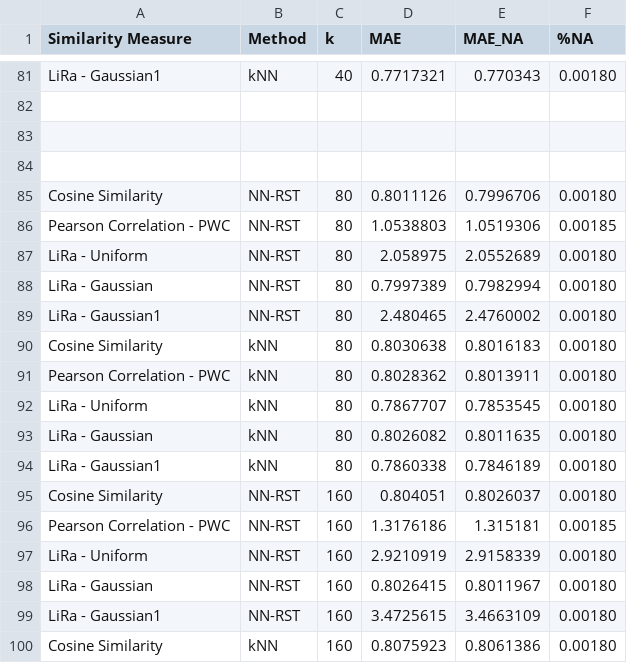
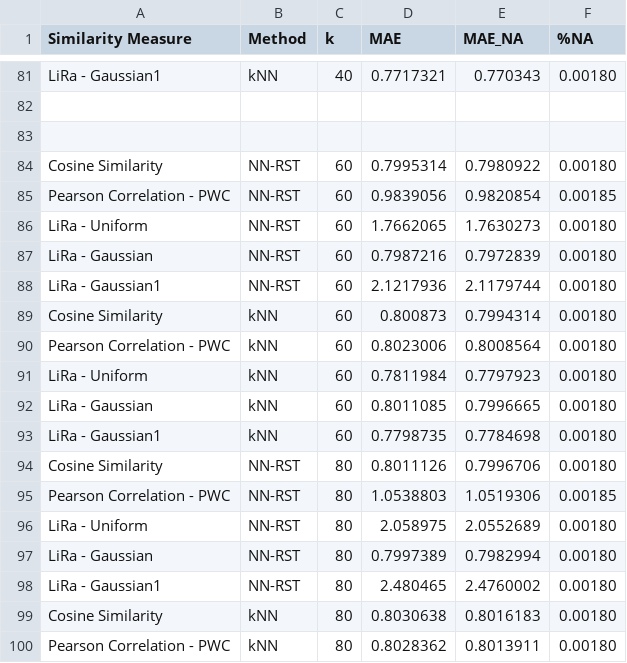
Before and after one commit to jacobmunson/RecommenderSystems, a CSV file: MovieLens Evaluation/ml_100k_benchmark_set3_lira_gauss_pc_sd2.csv, drawn as a sheet; only a part is shown, gaps mark what is left out; the shorter side is filled out with more unchanged rows; the diff names each change by its address in the sheet, - before the commit and + after, or states it on an @@ line.

Commit message:
Update ml_100k_benchmark_set3_lira_gauss_pc_sd2.csv

```diff
--- a/MovieLens Evaluation/ml_100k_benchmark_set3_lira_gauss_pc_sd2.csv
+++ b/MovieLens Evaluation/ml_100k_benchmark_set3_lira_gauss_pc_sd2.csv
-row 84: (empty)
+row 84: Cosine Similarity | NN-RST | 60 | 0.7995314 | 0.7980922 | 0.00180
+row 85: Pearson Correlation - PWC | NN-RST | 60 | 0.9839056 | 0.9820854 | 0.00185
+row 86: LiRa - Uniform | NN-RST | 60 | 1.7662065 | 1.7630273 | 0.00180
+row 87: LiRa - Gaussian | NN-RST | 60 | 0.7987216 | 0.7972839 | 0.00180
+row 88: LiRa - Gaussian1 | NN-RST | 60 | 2.1217936 | 2.1179744 | 0.00180
+row 89: Cosine Similarity | kNN | 60 | 0.800873 | 0.7994314 | 0.00180
+row 90: Pearson Correlation - PWC | kNN | 60 | 0.8023006 | 0.8008564 | 0.00180
+row 91: LiRa - Uniform | kNN | 60 | 0.7811984 | 0.7797923 | 0.00180
+row 92: LiRa - Gaussian | kNN | 60 | 0.8011085 | 0.7996665 | 0.00180
+row 93: LiRa - Gaussian1 | kNN | 60 | 0.7798735 | 0.7784698 | 0.00180
```
